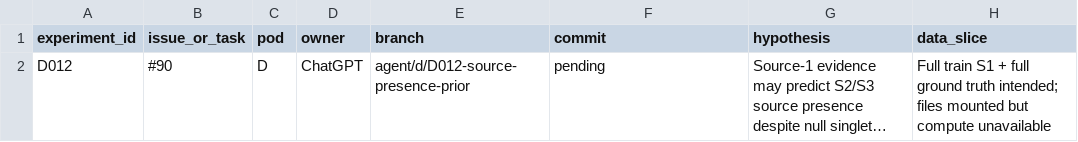
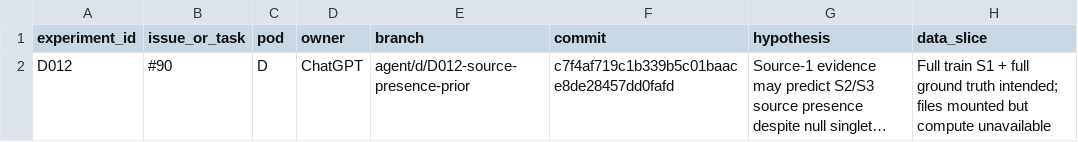
Before and after one commit to sting-raider/Team-517-ML, a TSV file: experiments/REGISTRY.tsv, drawn as a sheet; only a part is shown; long unchanged cells end in …; the diff names each change by its address in the sheet, - before the commit and + after, or states it on an @@ line.

Commit message:
D012: pin registry checkpoint commit

```diff
--- a/experiments/REGISTRY.tsv
+++ b/experiments/REGISTRY.tsv
-F2 (commit): pending
+F2 (commit): c7f4af719c1b339b5c01baace8de28457dd0fafd
```
